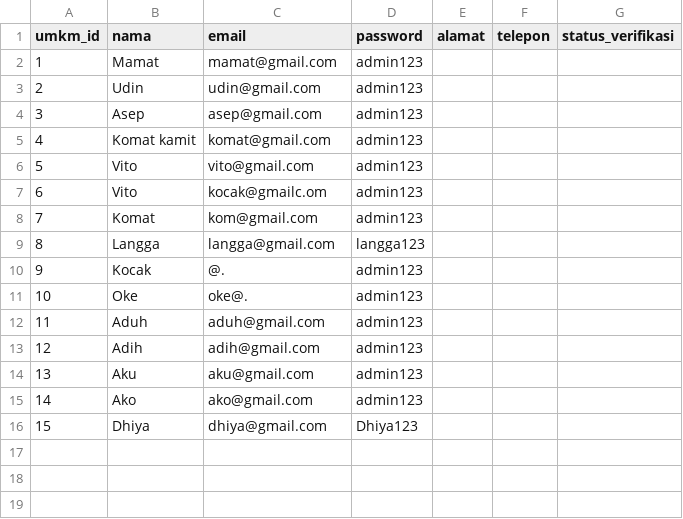
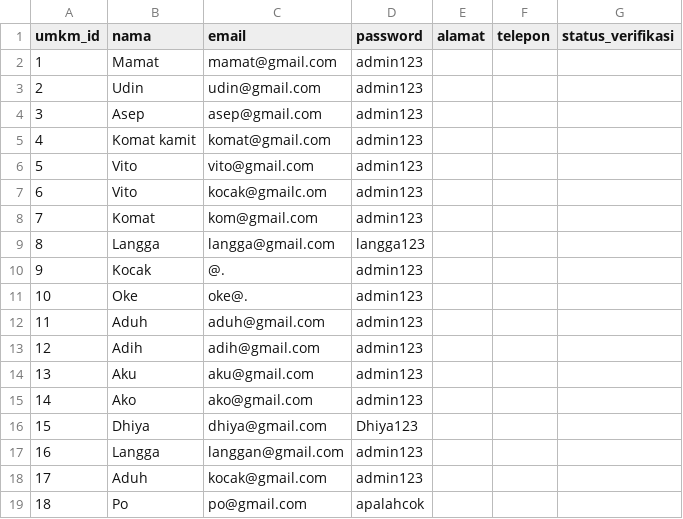
Before and after one commit to Emervi/PromoIn, a CSV file: data/umkm.csv, drawn as a sheet; the diff names each change by its address in the sheet, - before the commit and + after, or states it on an @@ line.

```diff
--- a/data/umkm.csv
+++ b/data/umkm.csv
+row 17: 16 | Langga | langgan@gmail.com | admin123
+row 18: 17 | Aduh | kocak@gmail.com | admin123
+row 19: 18 | Po | po@gmail.com | apalahcok
```
Also changed, not shown: data/food_vlogger.csv, 6 other files.
